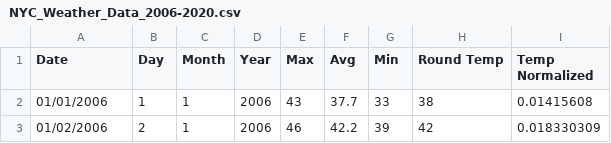
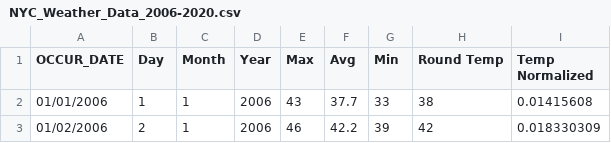
Before and after one commit to ktmcquinn/NYC_weatherdata_2006-2020, a CSV file: NYC_Weather_Data_2006-2020.csv, drawn as a sheet; only a part is shown.

Commit message:
Add files via upload

```diff
--- a/NYC_Weather_Data_2006-2020.csv
+++ b/NYC_Weather_Data_2006-2020.csv
@@ -1,2 +1,2 @@
-Date,Day,Month,Year,Max,Avg,Min,Round Temp,Temp Normalized
+OCCUR_DATE,Day,Month,Year,Max,Avg,Min,Round Temp,Temp Normalized
 01/01/2006,1,1,2006,43,37.7,33,38,0.01415608
```
